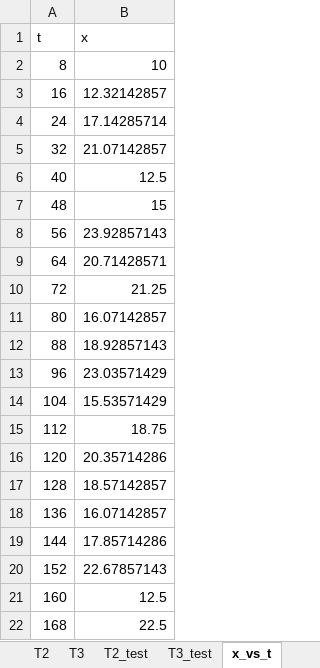
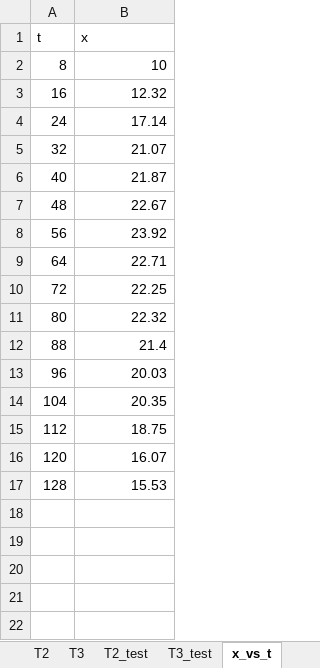
Before and after one commit to shaktimukker/bacterial-growth-analysis, an Excel workbook: data.xlsx, sheet x_vs_t, drawn as a sheet; values as stored, in another font and other column widths than the file's, no borders; the diff names each change by its address in the sheet, - before the commit and + after, or states it on an @@ line.

Commit message:
added new X0 value and heat ploting code

```diff
--- a/data.xlsx (sheet x_vs_t)
+++ b/data.xlsx (sheet x_vs_t)
-B3 (x): 12.32142857
+B3 (x): 12.32
-B4 (x): 17.14285714
+B4 (x): 17.14
-B5 (x): 21.07142857
+B5 (x): 21.07
-B6 (x): 12.5
+B6 (x): 21.87
-B7 (x): 15
+B7 (x): 22.67
-B8 (x): 23.92857143
+B8 (x): 23.92
-B9 (x): 20.71428571
+B9 (x): 22.71
-B10 (x): 21.25
+B10 (x): 22.25
-B11 (x): 16.07142857
+B11 (x): 22.32
-B12 (x): 18.92857143
+B12 (x): 21.4
-B13 (x): 23.03571429
+B13 (x): 20.03
-B14 (x): 15.53571429
+B14 (x): 20.35
-B16 (x): 20.35714286
+B16 (x): 16.07
-B17 (x): 18.57142857
+B17 (x): 15.53
-row 18: 136 | 16.07142857
-row 19: 144 | 17.85714286
-row 20: 152 | 22.67857143
-row 21: 160 | 12.5
-row 22: 168 | 22.5
```
Also changed, not shown: 2 other files.
